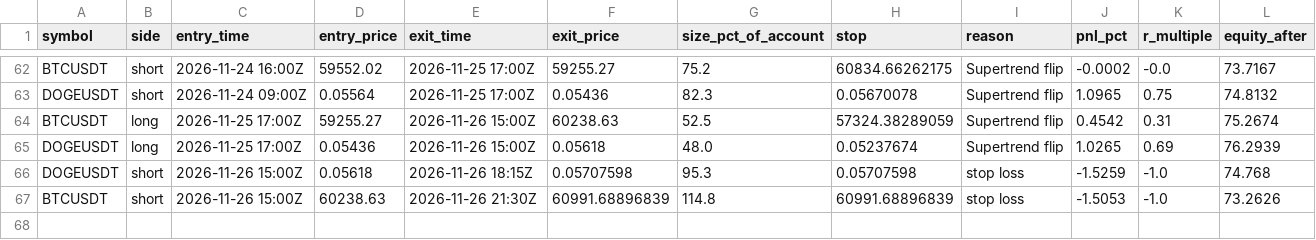
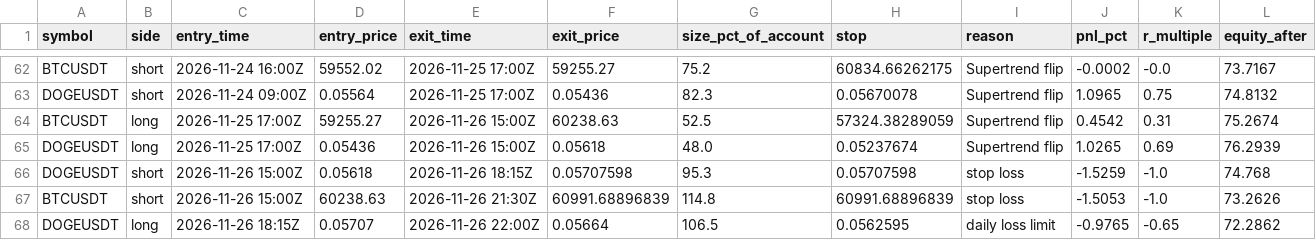
Before and after one commit to d4gh9jzy4p-arch/dema-supertrend-paper, a CSV file: trades.csv, drawn as a sheet; only a part is shown, gaps mark what is left out.

```diff
--- a/trades.csv
+++ b/trades.csv
@@ -67 +67,2 @@ DOGEUSDT,short,2026-11-26 15:00Z,0.05618,2026-11-26 18:15Z,0.05707598,95.3,0.057
 BTCUSDT,short,2026-11-26 15:00Z,60238.63,2026-11-26 21:30Z,60991.68896839,114.8,60991.68896839,stop loss,-1.5053,-1.0,73.2626
+DOGEUSDT,long,2026-11-26 18:15Z,0.05707,2026-11-26 22:00Z,0.05664,106.5,0.0562595,daily loss limit,-0.9765,-0.65,72.2862
```
Also changed, not shown: 7 other files.
